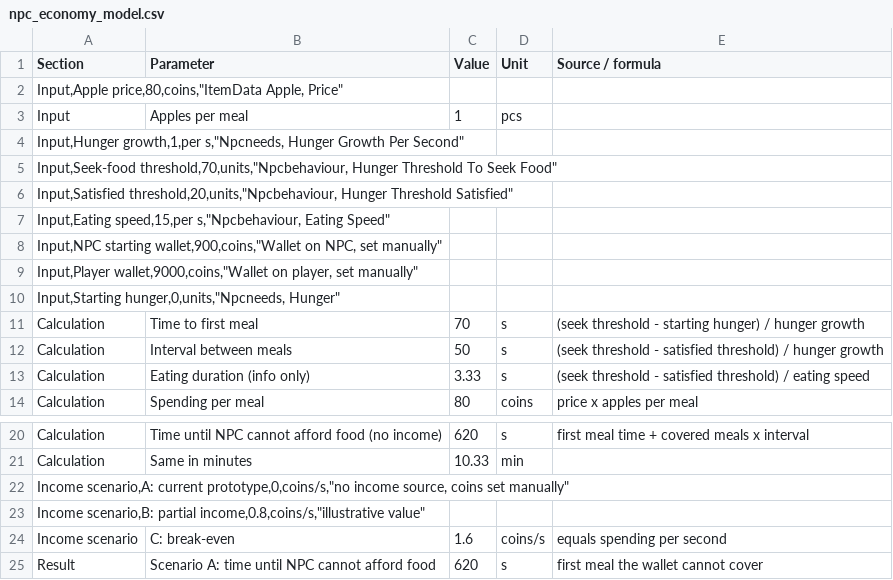
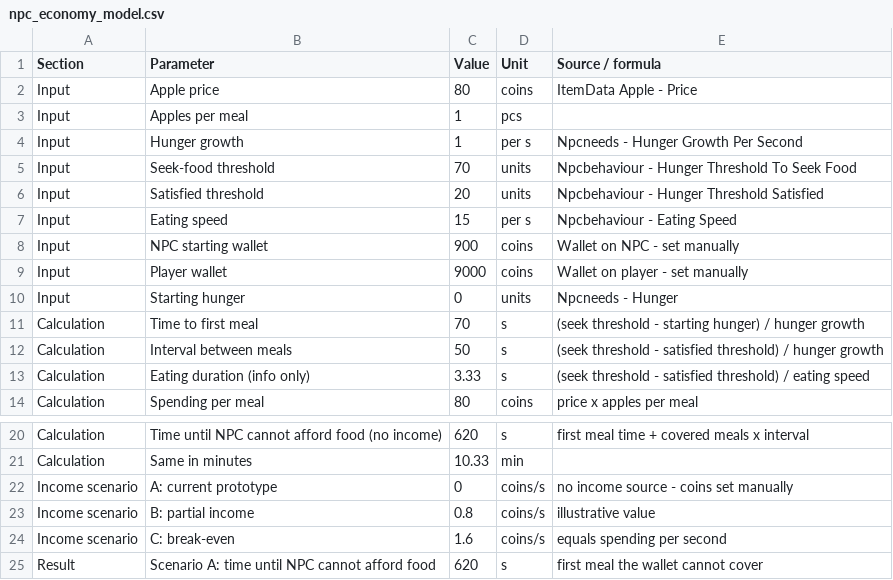
Before and after one commit to MordaSkinA/Module3, a CSV file: npc_economy_model.csv, drawn as a sheet; only a part is shown, gaps mark what is left out; removed rows and columns are numbered as before the commit, all else as after; the diff names each change by its address in the sheet, - before the commit and + after, or states it on an @@ line.

Commit message:
Update npc_economy_model.csv

```diff
--- a/npc_economy_model.csv
+++ b/npc_economy_model.csv
-row 2: Input,Apple price,80,coins,"ItemData Apple, Price"
+row 2: Input | Apple price | 80 | coins | ItemData Apple - Price
-row 4: Input,Hunger growth,1,per s,"Npcneeds, Hunger Growth Per Second"
-row 5: Input,Seek-food threshold,70,units,"Npcbehaviour, Hunger Threshold To Seek Food"
-row 6: Input,Satisfied threshold,20,units,"Npcbehaviour, Hunger Threshold Satisfied"
-row 7: Input,Eating speed,15,per s,"Npcbehaviour, Eating Speed"
-row 8: Input,NPC starting wallet,900,coins,"Wallet on NPC, set manually"
-row 9: Input,Player wallet,9000,coins,"Wallet on player, set manually"
-row 10: Input,Starting hunger,0,units,"Npcneeds, Hunger"
+row 4: Input | Hunger growth | 1 | per s | Npcneeds - Hunger Growth Per Second
+row 5: Input | Seek-food threshold | 70 | units | Npcbehaviour - Hunger Threshold To Seek Food
+row 6: Input | Satisfied threshold | 20 | units | Npcbehaviour - Hunger Threshold Satisfied
+row 7: Input | Eating speed | 15 | per s | Npcbehaviour - Eating Speed
+row 8: Input | NPC starting wallet | 900 | coins | Wallet on NPC - set manually
+row 9: Input | Player wallet | 9000 | coins | Wallet on player - set manually
+row 10: Input | Starting hunger | 0 | units | Npcneeds - Hunger
-row 22: Income scenario,A: current prototype,0,coins/s,"no income source, coins set manually"
-row 23: Income scenario,B: partial income,0.8,coins/s,"illustrative value"
+row 22: Income scenario | A: current prototype | 0 | coins/s | no income source - coins set manually
+row 23: Income scenario | B: partial income | 0.8 | coins/s | illustrative value
```
